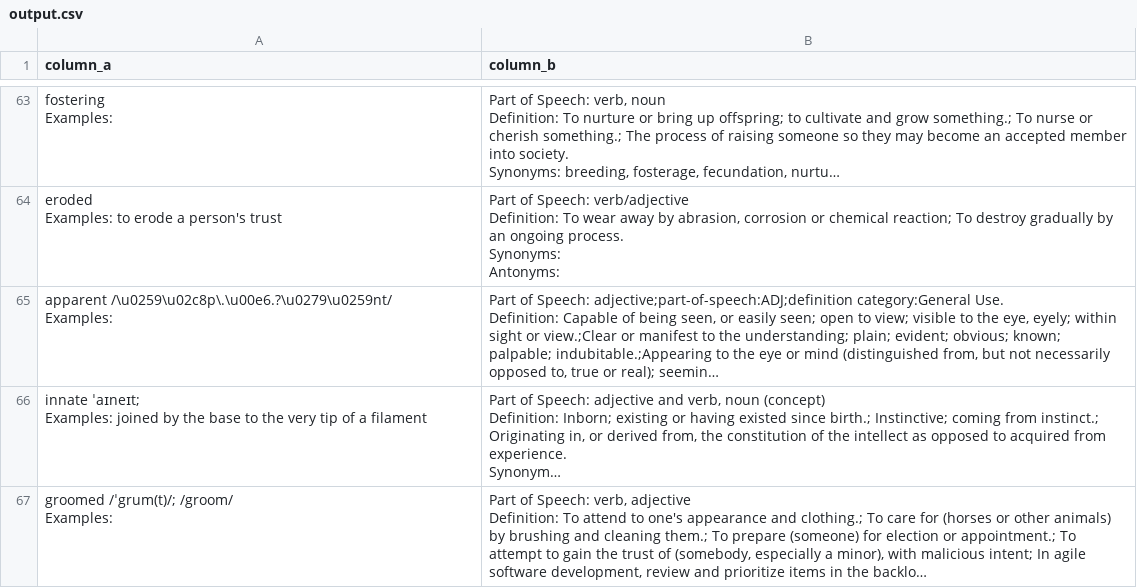
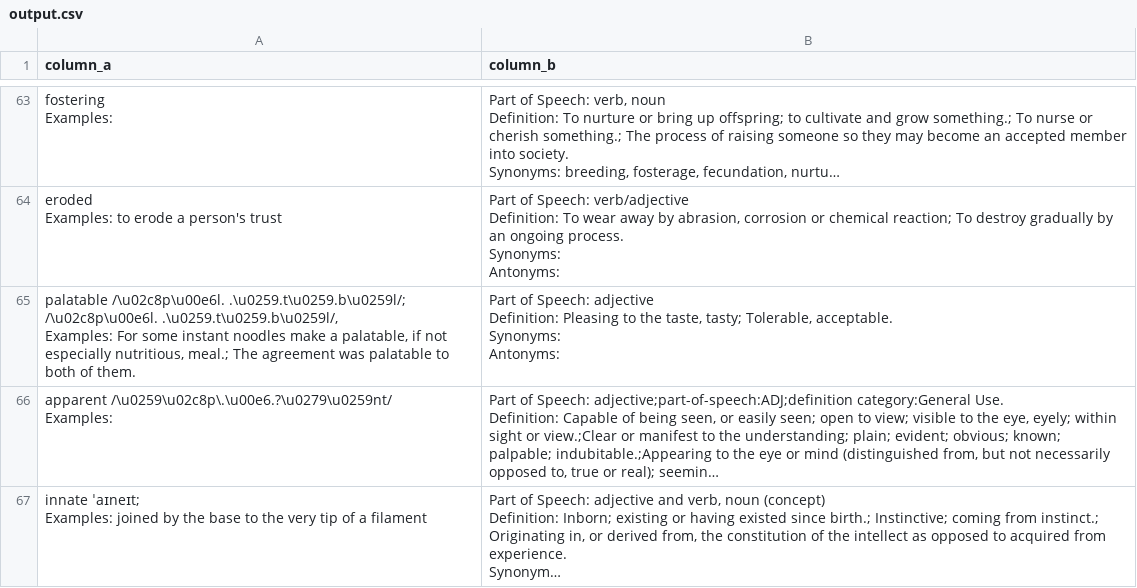
Before and after one commit to manh-td/new-words-extraction, a CSV file: output.csv, drawn as a sheet; only a part is shown, gaps mark what is left out; the shorter side is filled out with more unchanged rows; long unchanged cells end in …; ↵ is a line break in a cell; the diff names each change by its address in the sheet, - before the commit and + after, or states it on an @@ line.

```diff
--- a/output.csv
+++ b/output.csv
+row 65: palatable /\u02c8p\u00e6l. .\u0259.t\u0259.b\u0259l/; /\u02c8p\u00e6l. .\u0259.t\u0259.b\u0259l/, ↵ Examples: For some instant noodles make a palatable, if not especially nutritious, meal.; The agreement was palatable to both of them. | Part of Speech: adjective ↵ Definition: Pleasing to the taste, tasty; Tolerable, acceptable. ↵ Synonyms: ↵ Antonyms:
```
Also changed, not shown: 1 other file.
